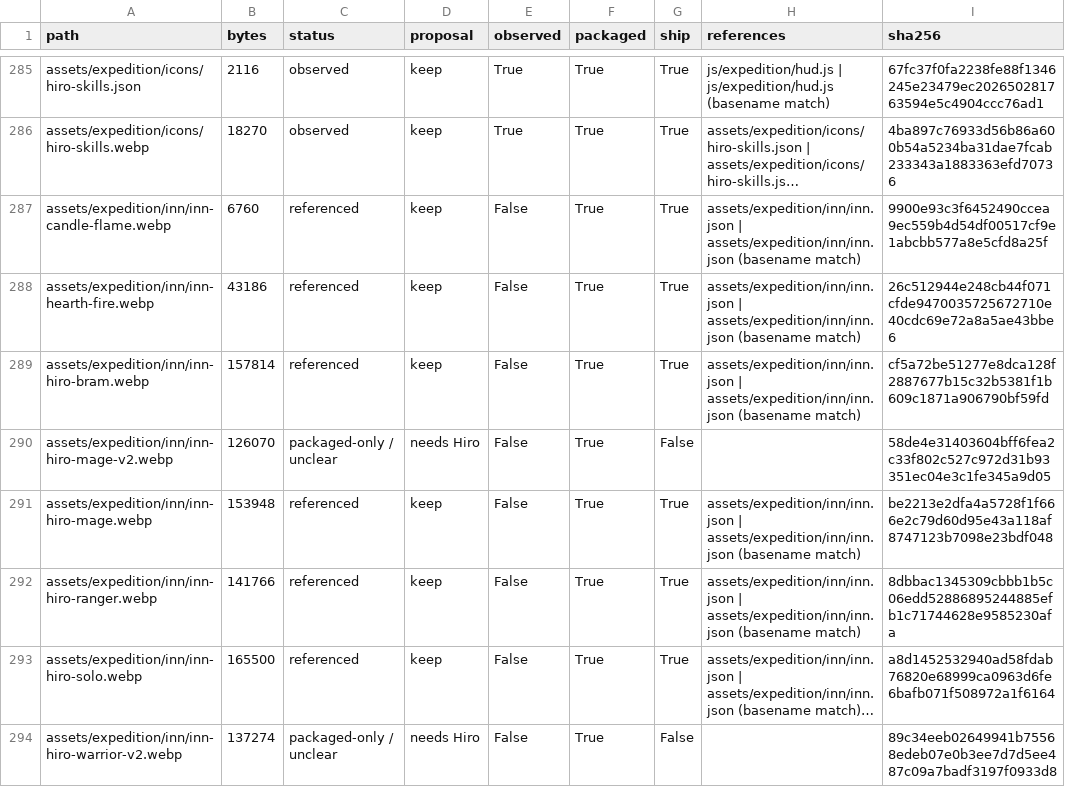
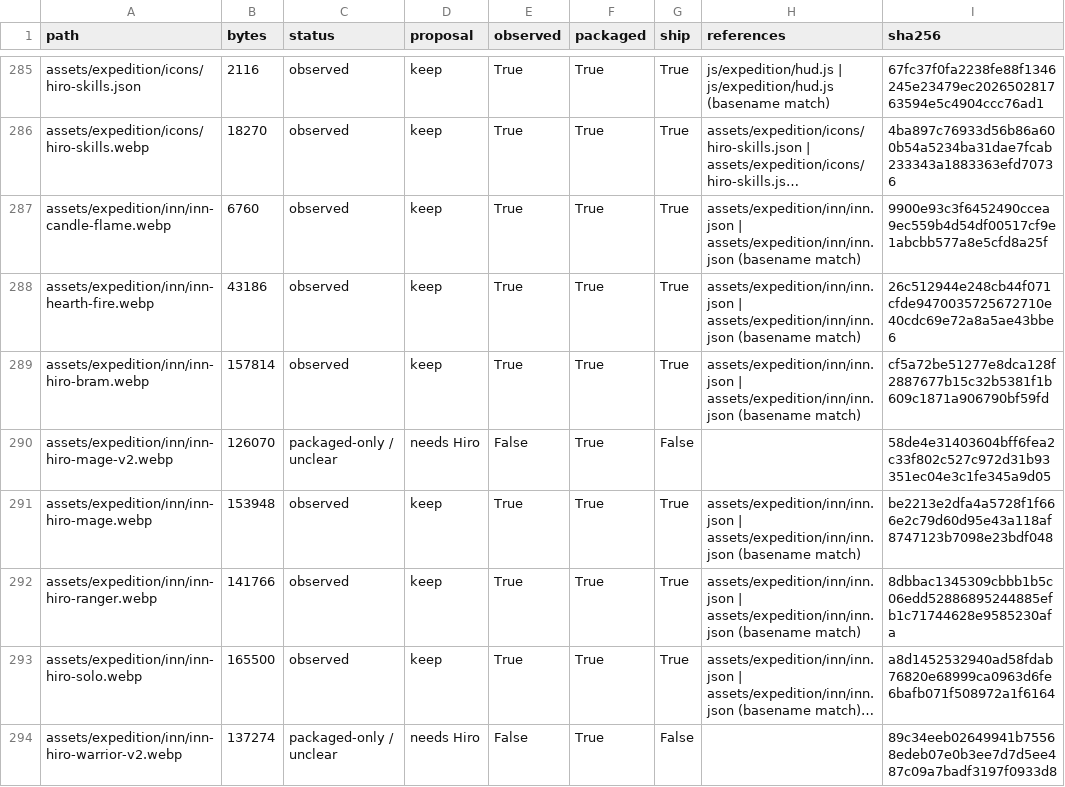
Before and after one commit to charlesnmcdowell/adventurer-expeditions, a CSV file: docs/cleanup-audit-20261017/runtime-assets.csv, drawn as a sheet; only a part is shown, gaps mark what is left out; long unchanged cells end in …; the diff covers the shown part only; the diff names each change by its address in the sheet, - before the commit and + after, or states it on an @@ line.

```diff
--- a/docs/cleanup-audit-20261017/runtime-assets.csv
+++ b/docs/cleanup-audit-20261017/runtime-assets.csv
-C287:C289 (status): referenced
+C287:C289 (status): observed
-E287:E289 (observed): False
+E287:E289 (observed): True
-C291:C293 (status): referenced
+C291:C293 (status): observed
-E291:E293 (observed): False
+E291:E293 (observed): True
```
Also changed, not shown: 87 edited cells elsewhere in this file, docs/cleanup-audit-20261017/never-requested.csv, 30 other files.
